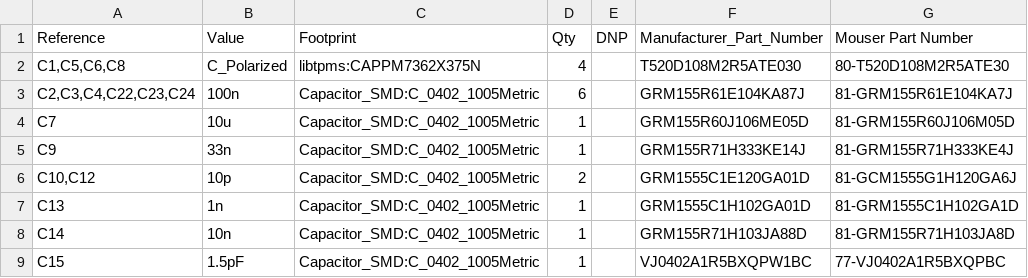
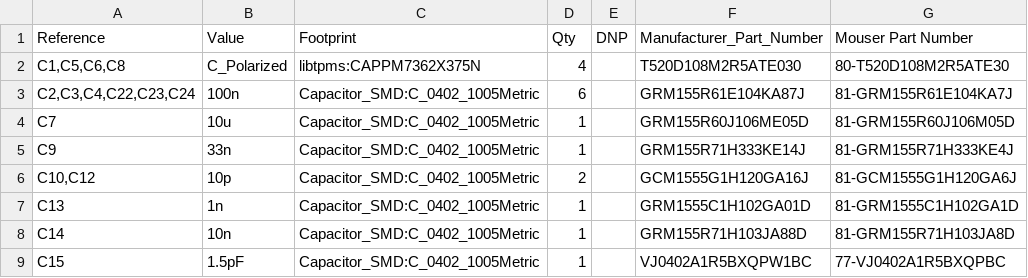
Before and after one commit to ardavan-p/elec-491, a CSV file: pcbs/sensor-node-rev-2/bom/sensor-node-rev-2.csv, drawn as a sheet; only a part is shown.

Commit message:
Fix mistake in BOM

```diff
--- a/pcbs/sensor-node-rev-2/bom/sensor-node-rev-2.csv
+++ b/pcbs/sensor-node-rev-2/bom/sensor-node-rev-2.csv
@@ -5,3 +5,3 @@
 "C9","33n","Capacitor_SMD:C_0402_1005Metric","1","","GRM155R71H333KE14J"," 81-GRM155R71H333KE4J "
-"C10,C12","10p","Capacitor_SMD:C_0402_1005Metric","2","","GRM1555C1E120GA01D","81-GCM1555G1H120GA6J"
+"C10,C12","10p","Capacitor_SMD:C_0402_1005Metric","2","","GCM1555G1H120GA16J","81-GCM1555G1H120GA6J"
 "C13","1n","Capacitor_SMD:C_0402_1005Metric","1","","GRM1555C1H102GA01D"," 81-GRM1555C1H102GA1D "
```
